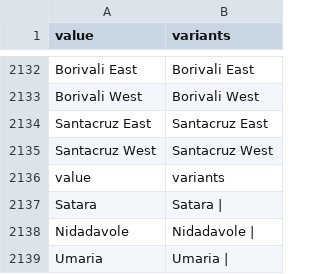
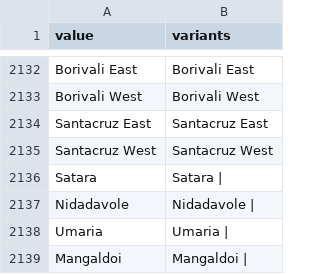
Before and after one commit to hellohaptik/chatbot_ner, a CSV file: data/entity_data/locality.csv, drawn as a sheet; only a part is shown, gaps mark what is left out; the shorter side is filled out with more unchanged rows.

```diff
--- a/data/entity_data/locality.csv
+++ b/data/entity_data/locality.csv
@@ -2135,3 +2135,2 @@ Santacruz East,Santacruz East
 Santacruz West,Santacruz West
-value,variants
 Satara,Satara |
```
Also changed, not shown: 8 other files.
